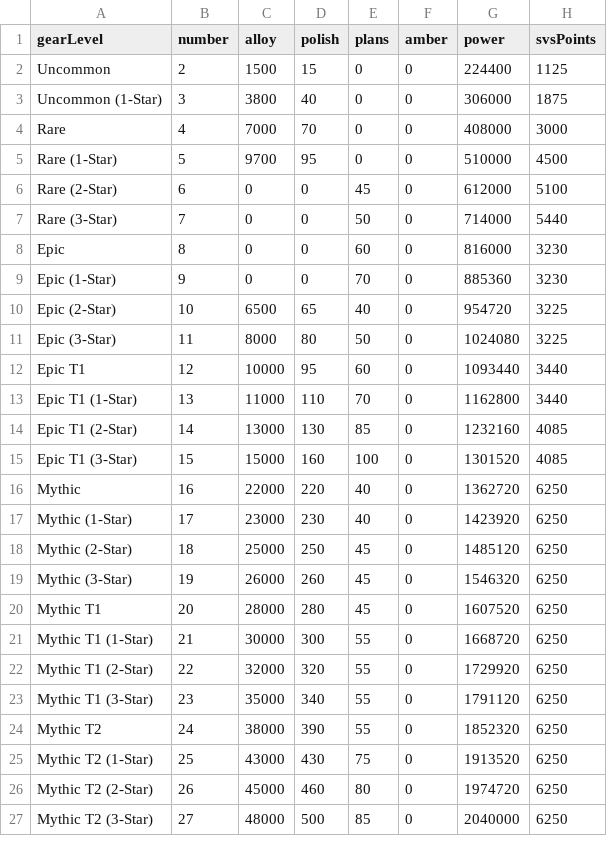
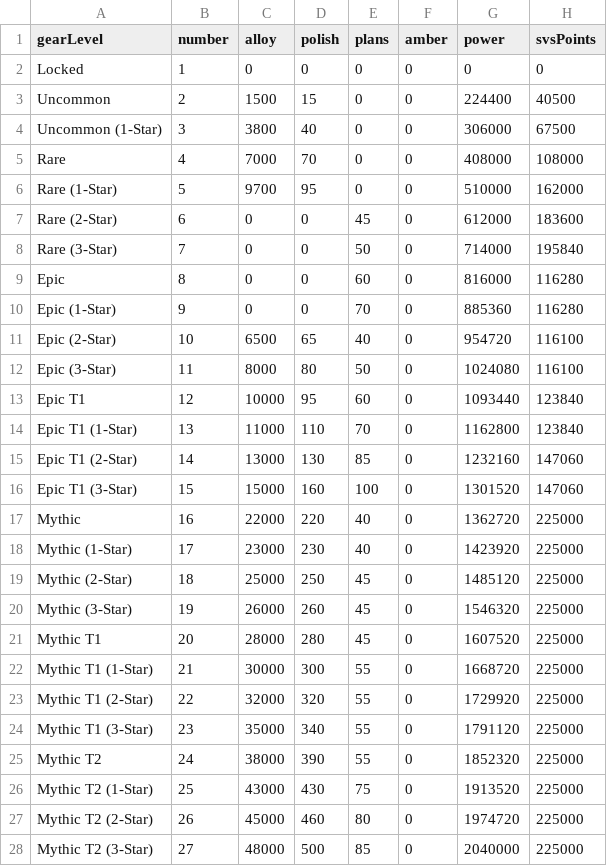
Before and after one commit to Orizzi/WOS-Forge, a CSV file: src/assets/chief_gear_costs.csv, drawn as a sheet; only a part is shown; the diff covers the shown part only.

Commit message:
Update chief gear calculations and layout

```diff
--- a/src/assets/chief_gear_costs.csv
+++ b/src/assets/chief_gear_costs.csv
@@ -1,27 +1,28 @@
 gearLevel,number,alloy,polish,plans,amber,power,svsPoints
-Uncommon,2,1500,15,0,0,224400,1125
-Uncommon (1-Star),3,3800,40,0,0,306000,1875
-Rare,4,7000,70,0,0,408000,3000
-Rare (1-Star),5,9700,95,0,0,510000,4500
-Rare (2-Star),6,0,0,45,0,612000,5100
-Rare (3-Star),7,0,0,50,0,714000,5440
-Epic,8,0,0,60,0,816000,3230
-Epic (1-Star),9,0,0,70,0,885360,3230
-Epic (2-Star),10,6500,65,40,0,954720,3225
-Epic (3-Star),11,8000,80,50,0,1024080,3225
-Epic T1,12,10000,95,60,0,1093440,3440
-Epic T1 (1-Star),13,11000,110,70,0,1162800,3440
-Epic T1 (2-Star),14,13000,130,85,0,1232160,4085
-Epic T1 (3-Star),15,15000,160,100,0,1301520,4085
-Mythic,16,22000,220,40,0,1362720,6250
-Mythic (1-Star),17,23000,230,40,0,1423920,6250
-Mythic (2-Star),18,25000,250,45,0,1485120,6250
-Mythic (3-Star),19,26000,260,45,0,1546320,6250
-Mythic T1,20,28000,280,45,0,1607520,6250
-Mythic T1 (1-Star),21,30000,300,55,0,1668720,6250
-Mythic T1 (2-Star),22,32000,320,55,0,1729920,6250
-Mythic T1 (3-Star),23,35000,340,55,0,1791120,6250
-Mythic T2,24,38000,390,55,0,1852320,6250
-Mythic T2 (1-Star),25,43000,430,75,0,1913520,6250
-Mythic T2 (2-Star),26,45000,460,80,0,1974720,6250
-Mythic T2 (3-Star),27,48000,500,85,0,2040000,6250
+Locked,1,0,0,0,0,0,0
+Uncommon,2,1500,15,0,0,224400,40500
+Uncommon (1-Star),3,3800,40,0,0,306000,67500
+Rare,4,7000,70,0,0,408000,108000
+Rare (1-Star),5,9700,95,0,0,510000,162000
+Rare (2-Star),6,0,0,45,0,612000,183600
+Rare (3-Star),7,0,0,50,0,714000,195840
+Epic,8,0,0,60,0,816000,116280
+Epic (1-Star),9,0,0,70,0,885360,116280
+Epic (2-Star),10,6500,65,40,0,954720,116100
+Epic (3-Star),11,8000,80,50,0,1024080,116100
+Epic T1,12,10000,95,60,0,1093440,123840
+Epic T1 (1-Star),13,11000,110,70,0,1162800,123840
+Epic T1 (2-Star),14,13000,130,85,0,1232160,147060
+Epic T1 (3-Star),15,15000,160,100,0,1301520,147060
+Mythic,16,22000,220,40,0,1362720,225000
+Mythic (1-Star),17,23000,230,40,0,1423920,225000
+Mythic (2-Star),18,25000,250,45,0,1485120,225000
+Mythic (3-Star),19,26000,260,45,0,1546320,225000
+Mythic T1,20,28000,280,45,0,1607520,225000
+Mythic T1 (1-Star),21,30000,300,55,0,1668720,225000
+Mythic T1 (2-Star),22,32000,320,55,0,1729920,225000
+Mythic T1 (3-Star),23,35000,340,55,0,1791120,225000
+Mythic T2,24,38000,390,55,0,1852320,225000
+Mythic T2 (1-Star),25,43000,430,75,0,1913520,225000
+Mythic T2 (2-Star),26,45000,460,80,0,1974720,225000
+Mythic T2 (3-Star),27,48000,500,85,0,2040000,225000
```
Also changed, not shown: 90 edited cells elsewhere in this file, 6 other files.
